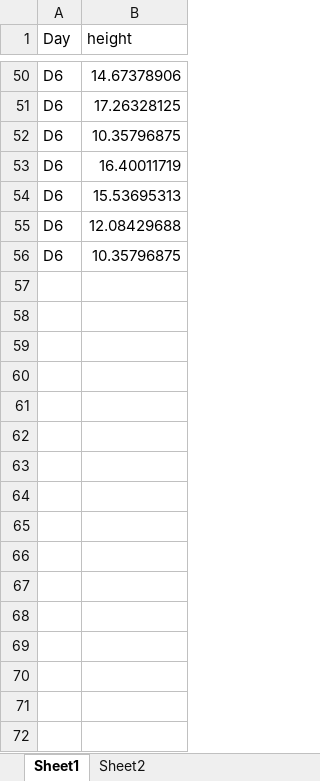
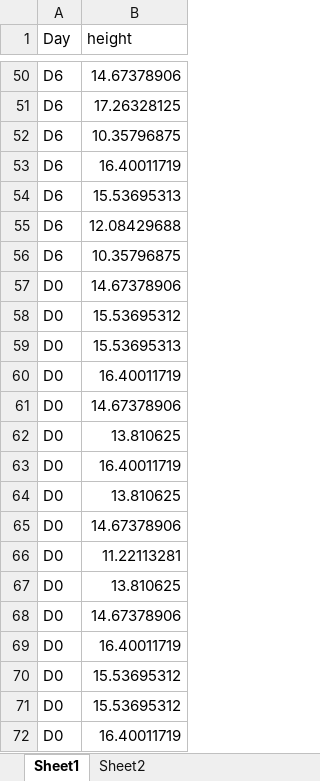
Before and after one commit to laschwend/RamanLabCode, an Excel workbook: NMJ Project Code/NMJGrooveAnalysis9_25_25.xlsx, sheet Sheet1, drawn as a sheet; only a part is shown, gaps mark what is left out; values as stored, in another font and other column widths than the file's, no borders; the diff names each change by its address in the sheet, - before the commit and + after, or states it on an @@ line.

```diff
--- a/NMJ Project Code/NMJGrooveAnalysis9_25_25.xlsx (sheet Sheet1)
+++ b/NMJ Project Code/NMJGrooveAnalysis9_25_25.xlsx (sheet Sheet1)
+row 57: D0 | 14.67378906
+row 58: D0 | 15.53695312
+row 59: D0 | 15.53695313
+row 60: D0 | 16.40011719
+row 61: D0 | 14.67378906
+row 62: D0 | 13.810625
+row 63: D0 | 16.40011719
+row 64: D0 | 13.810625
+row 65: D0 | 14.67378906
+row 66: D0 | 11.22113281
+row 67: D0 | 13.810625
+row 68: D0 | 14.67378906
+row 69: D0 | 16.40011719
+row 70: D0 | 15.53695312
+row 71: D0 | 15.53695312
+row 72: D0 | 16.40011719
```
Also changed, not shown: sheet Sheet2, 2 other files.
